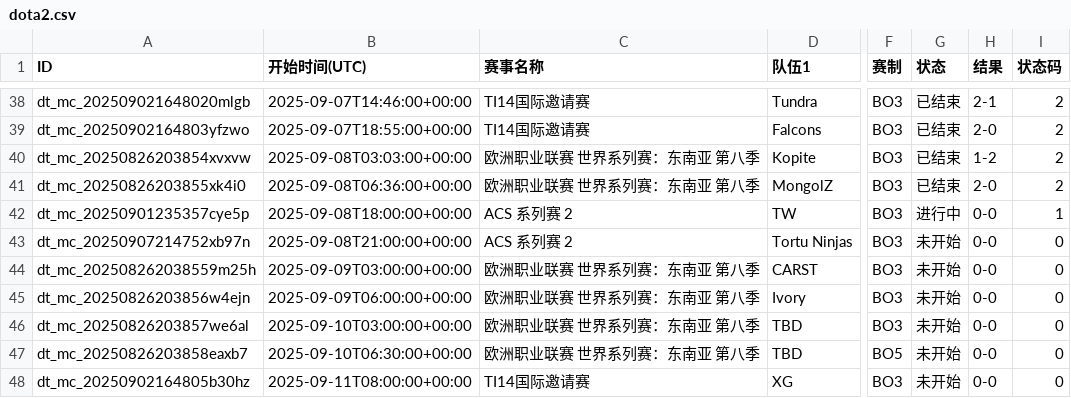
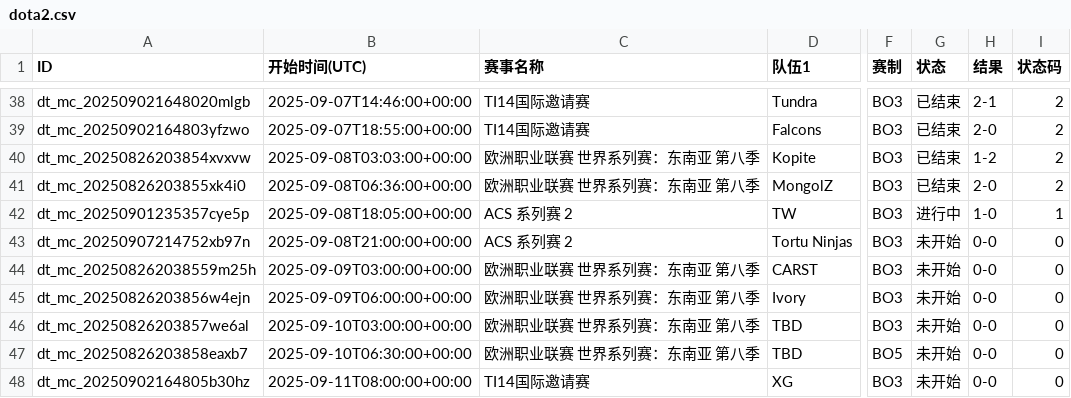
Before and after one commit to Miku196/a-ics, a CSV file: release/dota2/dota2.csv, drawn as a sheet; only a part is shown, gaps mark what is left out; the diff names each change by its address in the sheet, - before the commit and + after, or states it on an @@ line.

```diff
--- a/release/dota2/dota2.csv
+++ b/release/dota2/dota2.csv
-B42 (开始时间(UTC)): 2025-09-08T18:00:00+00:00
+B42 (开始时间(UTC)): 2025-09-08T18:05:00+00:00
-H42 (结果): 0-0
+H42 (结果): 1-0
```
Also changed, not shown: release/csgo/csgo.csv, 5 other files.
